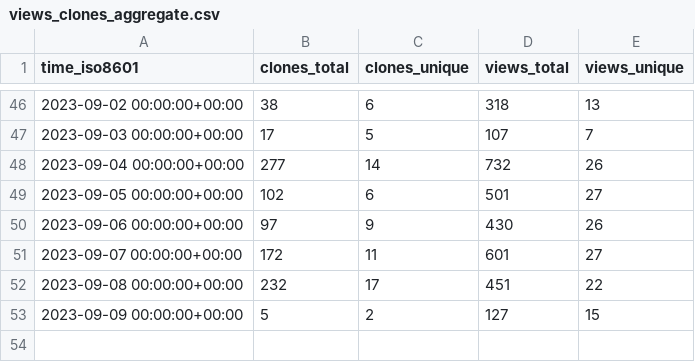
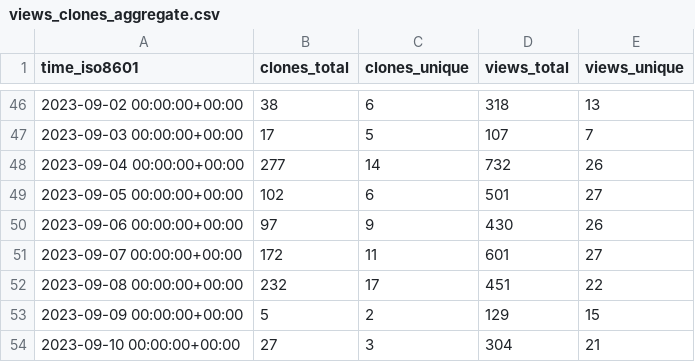
Before and after one commit to human-zoo-dan/superduperdb, a CSV file: SuperDuperDB/superduperdb/ghrs-data/views_clones_aggregate.csv, drawn as a sheet; only a part is shown, gaps mark what is left out.

```diff
--- a/SuperDuperDB/superduperdb/ghrs-data/views_clones_aggregate.csv
+++ b/SuperDuperDB/superduperdb/ghrs-data/views_clones_aggregate.csv
@@ -52,2 +52,3 @@ time_iso8601,clones_total,clones_unique,views_total,views_unique
 2023-09-08 00:00:00+00:00,232,17,451,22
-2023-09-09 00:00:00+00:00,5,2,127,15
+2023-09-09 00:00:00+00:00,5,2,129,15
+2023-09-10 00:00:00+00:00,27,3,304,21
```
Also changed, not shown: 1 other file.
